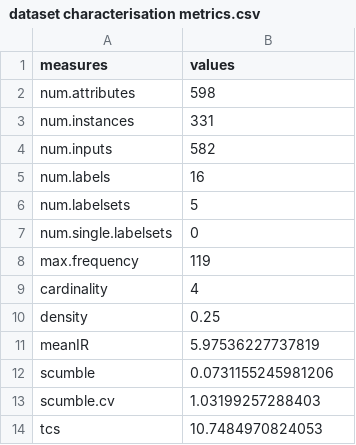
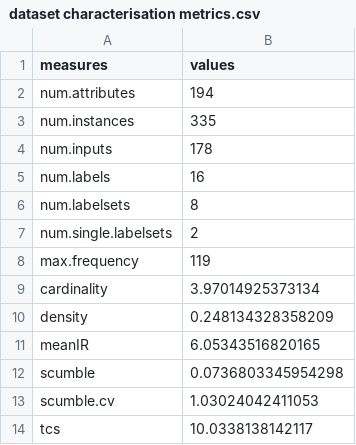
Before and after one commit to daniilidisK/k-taxatree, a CSV file: multi-label-emp/dataset characterisation metrics.csv, drawn as a sheet.

```diff
--- a/multi-label-emp/dataset characterisation metrics.csv
+++ b/multi-label-emp/dataset characterisation metrics.csv
@@ -1,14 +1,14 @@
 "measures","values"
-"num.attributes",598
-"num.instances",331
-"num.inputs",582
+"num.attributes",194
+"num.instances",335
+"num.inputs",178
 "num.labels",16
-"num.labelsets",5
-"num.single.labelsets",0
+"num.labelsets",8
+"num.single.labelsets",2
 "max.frequency",119
-"cardinality",4
-"density",0.25
-"meanIR",5.97536227737819
-"scumble",0.0731155245981206
-"scumble.cv",1.03199257288403
-"tcs",10.7484970824053
+"cardinality",3.97014925373134
+"density",0.248134328358209
+"meanIR",6.05343516820165
+"scumble",0.0736803345954298
+"scumble.cv",1.03024042411053
+"tcs",10.0338138142117
```
Also changed, not shown: 21 other files.
